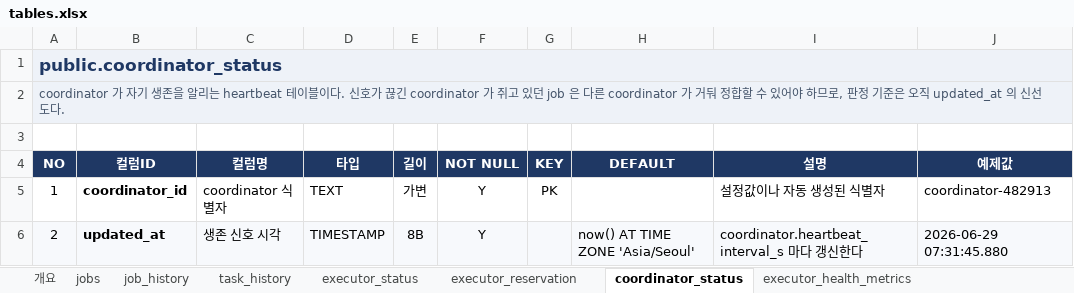
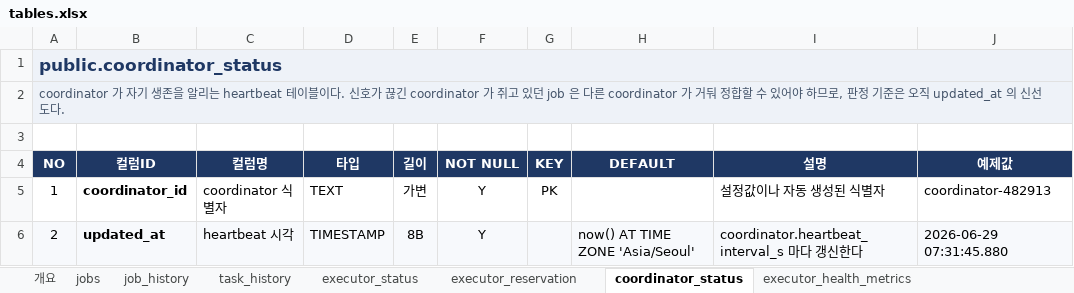
Before and after one commit to DataDynamics/distributed-query-executor, an Excel workbook: artifacts/tables.xlsx, sheet coordinator_status, drawn as a sheet; values as stored, in another font and other column widths than the file's, no borders; table styles not drawn; the diff names each change by its address in the sheet, - before the commit and + after, or states it on an @@ line.

```diff
--- a/artifacts/tables.xlsx (sheet coordinator_status)
+++ b/artifacts/tables.xlsx (sheet coordinator_status)
-C6 (컬럼명): 생존 신호 시각
+C6 (컬럼명): heartbeat 시각
```
Also changed, not shown: 11 other files.
